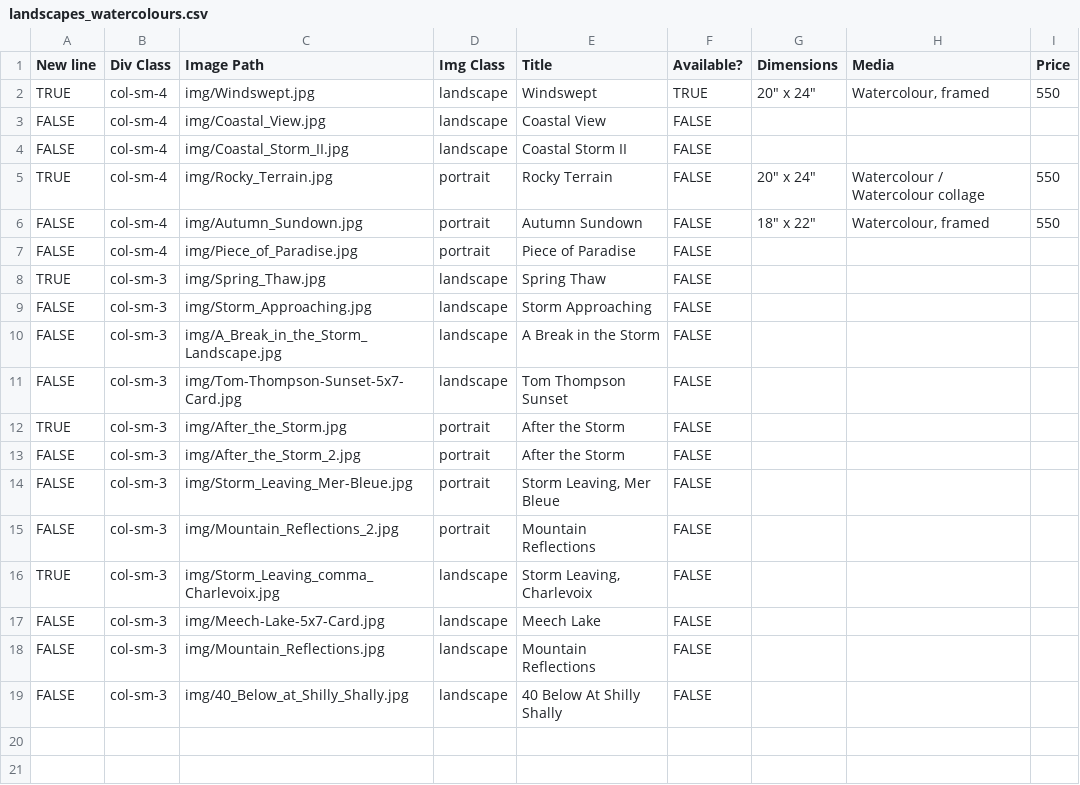
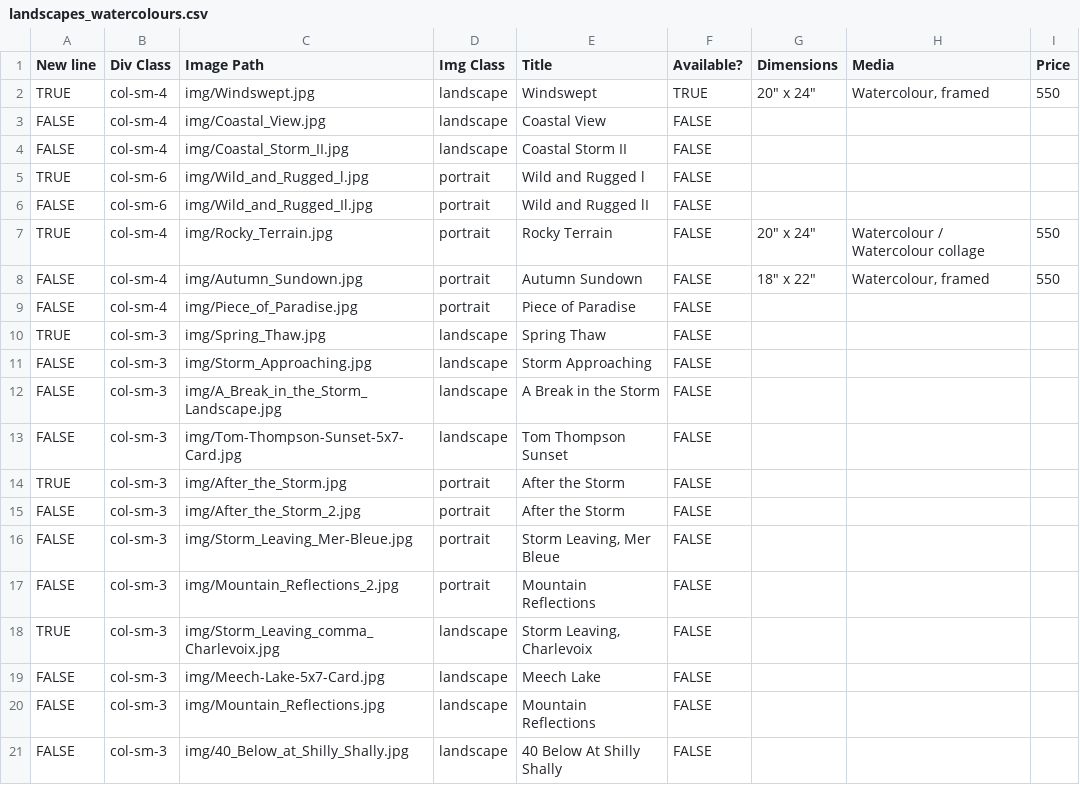
Before and after one commit to BYachnin/linayachninsite, a CSV file: paintings/landscapes_watercolours.csv, drawn as a sheet; the diff names each change by its address in the sheet, - before the commit and + after, or states it on an @@ line.

Commit message:
Marked Evening Out II as sold, and added sold Wild and Rugged I and II

```diff
--- a/paintings/landscapes_watercolours.csv
+++ b/paintings/landscapes_watercolours.csv
+row 5: TRUE | col-sm-6 | img/Wild_and_Rugged_l.jpg | portrait | Wild and Rugged l | FALSE
+row 6: FALSE | col-sm-6 | img/Wild_and_Rugged_Il.jpg | portrait | Wild and Rugged lI | FALSE
```
Also changed, not shown: paintings/available_watercolours.csv, paintings/urbanscapes_watercolours.csv, 4 other files.
